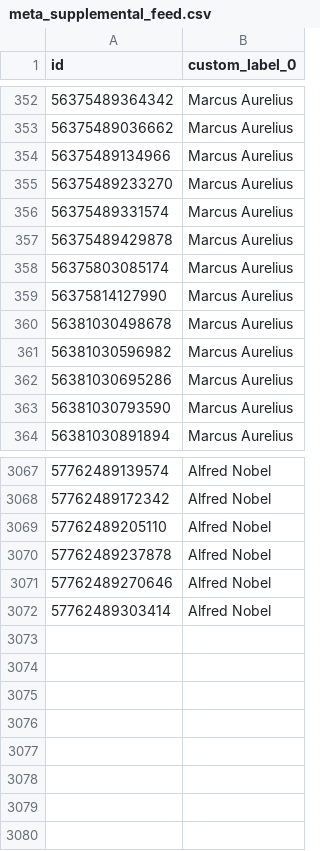
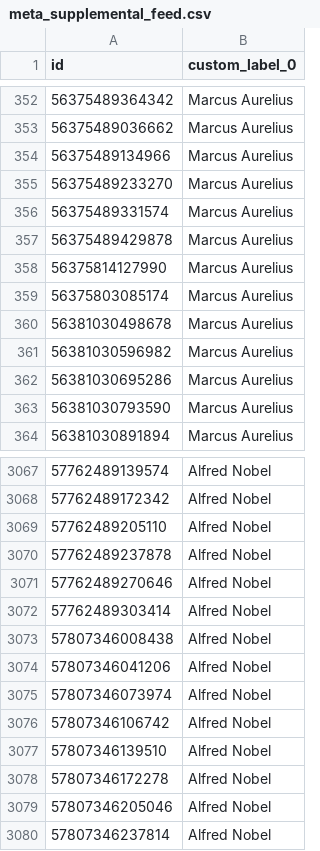
Before and after one commit to jockedigital-code/meta-supplemental-feed, a CSV file: meta_supplemental_feed.csv, drawn as a sheet; only a part is shown, gaps mark what is left out.

```diff
--- a/meta_supplemental_feed.csv
+++ b/meta_supplemental_feed.csv
@@ -357,4 +357,4 @@ id,custom_label_0
 56375489429878,Marcus Aurelius
-56375803085174,Marcus Aurelius
 56375814127990,Marcus Aurelius
+56375803085174,Marcus Aurelius
 56381030498678,Marcus Aurelius
@@ -3072 +3072,9 @@ id,custom_label_0
 57762489303414,Alfred Nobel
+57807346008438,Alfred Nobel
+57807346041206,Alfred Nobel
+57807346073974,Alfred Nobel
+57807346106742,Alfred Nobel
+57807346139510,Alfred Nobel
+57807346172278,Alfred Nobel
+57807346205046,Alfred Nobel
+57807346237814,Alfred Nobel
```
